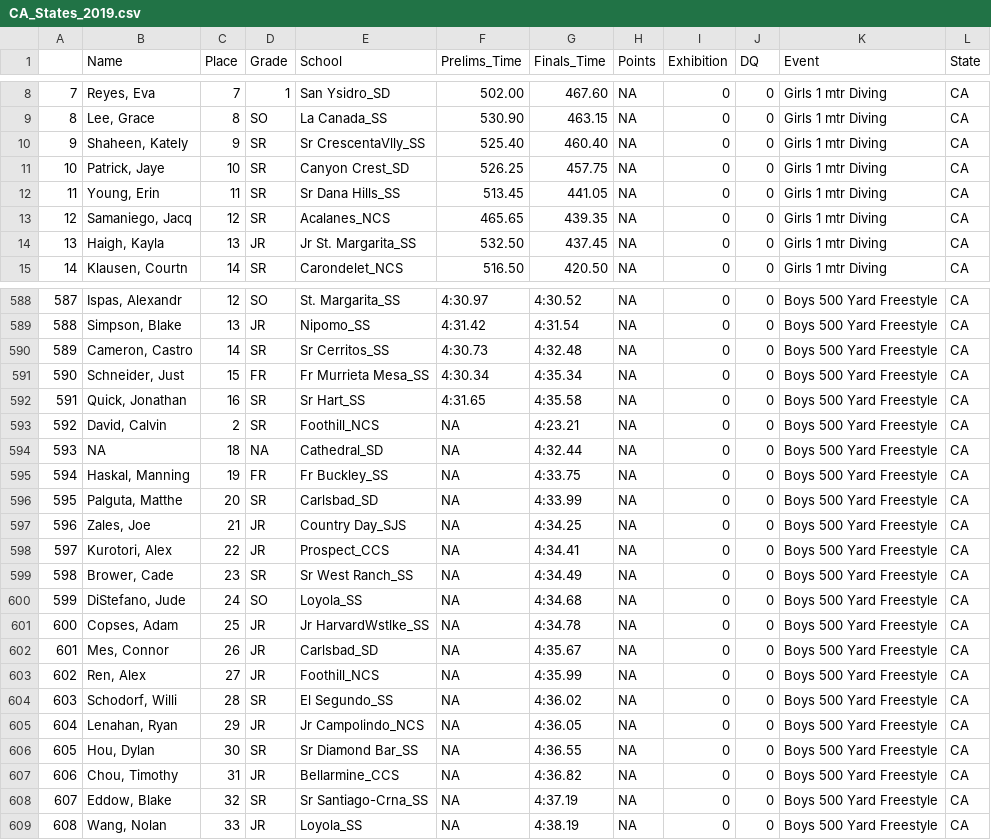
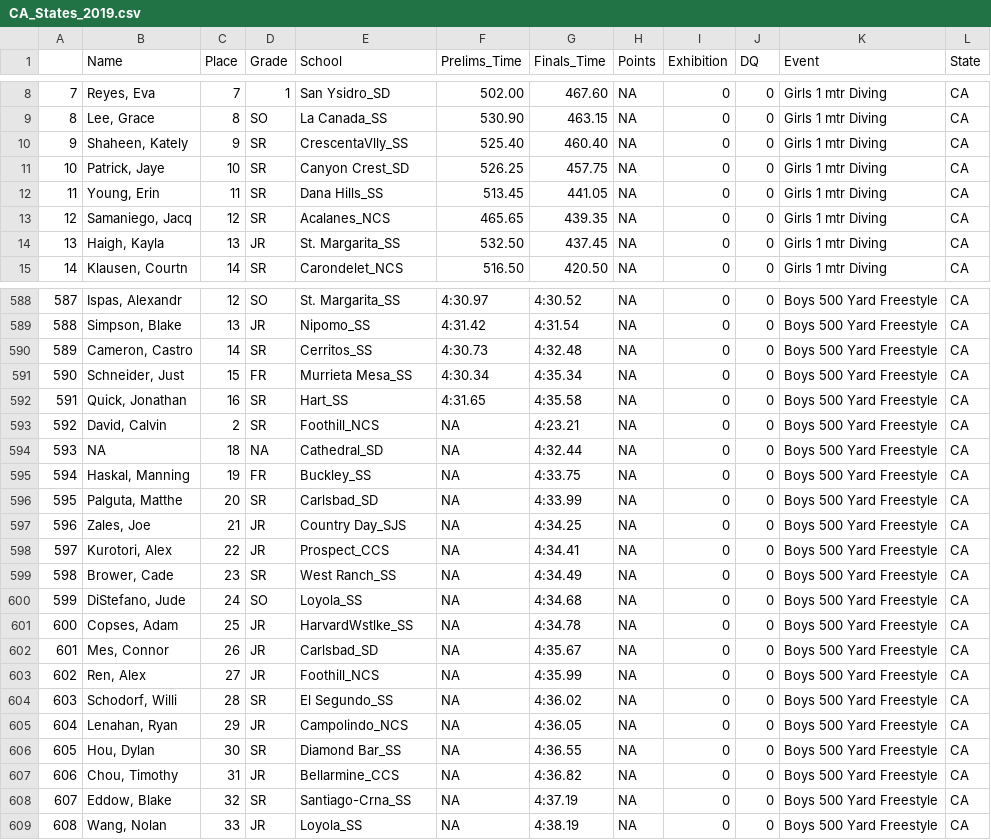
Before and after one commit to gpilgrim2670/Pilgrim_Data, a CSV file: CA_States_2019.csv, drawn as a sheet; only a part is shown, gaps mark what is left out; the diff covers the shown part only.

```diff
--- a/CA_States_2019.csv
+++ b/CA_States_2019.csv
@@ -9,7 +9,7 @@
 "8","Lee, Grace",8,"SO","La Canada_SS","530.90","463.15",NA,0,0,"Girls 1 mtr Diving","CA"
-"9","Shaheen, Kately",9,"SR","Sr CrescentaVlly_SS","525.40","460.40",NA,0,0,"Girls 1 mtr Diving","CA"
+"9","Shaheen, Kately",9,"SR","CrescentaVlly_SS","525.40","460.40",NA,0,0,"Girls 1 mtr Diving","CA"
 "10","Patrick, Jaye",10,"SR","Canyon Crest_SD","526.25","457.75",NA,0,0,"Girls 1 mtr Diving","CA"
-"11","Young, Erin",11,"SR","Sr Dana Hills_SS","513.45","441.05",NA,0,0,"Girls 1 mtr Diving","CA"
+"11","Young, Erin",11,"SR","Dana Hills_SS","513.45","441.05",NA,0,0,"Girls 1 mtr Diving","CA"
 "12","Samaniego, Jacq",12,"SR","Acalanes_NCS","465.65","439.35",NA,0,0,"Girls 1 mtr Diving","CA"
-"13","Haigh, Kayla",13,"JR","Jr St. Margarita_SS","532.50","437.45",NA,0,0,"Girls 1 mtr Diving","CA"
+"13","Haigh, Kayla",13,"JR","St. Margarita_SS","532.50","437.45",NA,0,0,"Girls 1 mtr Diving","CA"
 "14","Klausen, Courtn",14,"SR","Carondelet_NCS","516.50","420.50",NA,0,0,"Girls 1 mtr Diving","CA"
@@ -589,8 +589,8 @@
 "588","Simpson, Blake",13,"JR","Nipomo_SS","4:31.42","4:31.54",NA,0,0,"Boys 500 Yard Freestyle","CA"
-"589","Cameron, Castro",14,"SR","Sr Cerritos_SS","4:30.73","4:32.48",NA,0,0,"Boys 500 Yard Freestyle","CA"
-"590","Schneider, Just",15,"FR","Fr Murrieta Mesa_SS","4:30.34","4:35.34",NA,0,0,"Boys 500 Yard Freestyle","CA"
-"591","Quick, Jonathan",16,"SR","Sr Hart_SS","4:31.65","4:35.58",NA,0,0,"Boys 500 Yard Freestyle","CA"
+"589","Cameron, Castro",14,"SR","Cerritos_SS","4:30.73","4:32.48",NA,0,0,"Boys 500 Yard Freestyle","CA"
+"590","Schneider, Just",15,"FR","Murrieta Mesa_SS","4:30.34","4:35.34",NA,0,0,"Boys 500 Yard Freestyle","CA"
+"591","Quick, Jonathan",16,"SR","Hart_SS","4:31.65","4:35.58",NA,0,0,"Boys 500 Yard Freestyle","CA"
 "592","David, Calvin",2,"SR","Foothill_NCS",NA,"4:23.21",NA,0,0,"Boys 500 Yard Freestyle","CA"
 "593",NA,18,NA,"Cathedral_SD",NA,"4:32.44",NA,0,0,"Boys 500 Yard Freestyle","CA"
-"594","Haskal, Manning",19,"FR","Fr Buckley_SS",NA,"4:33.75",NA,0,0,"Boys 500 Yard Freestyle","CA"
+"594","Haskal, Manning",19,"FR","Buckley_SS",NA,"4:33.75",NA,0,0,"Boys 500 Yard Freestyle","CA"
 "595","Palguta, Matthe",20,"SR","Carlsbad_SD",NA,"4:33.99",NA,0,0,"Boys 500 Yard Freestyle","CA"
@@ -598,5 +598,5 @@
 "597","Kurotori, Alex",22,"JR","Prospect_CCS",NA,"4:34.41",NA,0,0,"Boys 500 Yard Freestyle","CA"
-"598","Brower, Cade",23,"SR","Sr West Ranch_SS",NA,"4:34.49",NA,0,0,"Boys 500 Yard Freestyle","CA"
+"598","Brower, Cade",23,"SR","West Ranch_SS",NA,"4:34.49",NA,0,0,"Boys 500 Yard Freestyle","CA"
 "599","DiStefano, Jude",24,"SO","Loyola_SS",NA,"4:34.68",NA,0,0,"Boys 500 Yard Freestyle","CA"
-"600","Copses, Adam",25,"JR","Jr HarvardWstlke_SS",NA,"4:34.78",NA,0,0,"Boys 500 Yard Freestyle","CA"
+"600","Copses, Adam",25,"JR","HarvardWstlke_SS",NA,"4:34.78",NA,0,0,"Boys 500 Yard Freestyle","CA"
 "601","Mes, Connor",26,"JR","Carlsbad_SD",NA,"4:35.67",NA,0,0,"Boys 500 Yard Freestyle","CA"
@@ -604,6 +604,6 @@
 "603","Schodorf, Willi",28,"SR","El Segundo_SS",NA,"4:36.02",NA,0,0,"Boys 500 Yard Freestyle","CA"
-"604","Lenahan, Ryan",29,"JR","Jr Campolindo_NCS",NA,"4:36.05",NA,0,0,"Boys 500 Yard Freestyle","CA"
-"605","Hou, Dylan",30,"SR","Sr Diamond Bar_SS",NA,"4:36.55",NA,0,0,"Boys 500 Yard Freestyle","CA"
+"604","Lenahan, Ryan",29,"JR","Campolindo_NCS",NA,"4:36.05",NA,0,0,"Boys 500 Yard Freestyle","CA"
+"605","Hou, Dylan",30,"SR","Diamond Bar_SS",NA,"4:36.55",NA,0,0,"Boys 500 Yard Freestyle","CA"
 "606","Chou, Timothy",31,"JR","Bellarmine_CCS",NA,"4:36.82",NA,0,0,"Boys 500 Yard Freestyle","CA"
-"607","Eddow, Blake",32,"SR","Sr Santiago-Crna_SS",NA,"4:37.19",NA,0,0,"Boys 500 Yard Freestyle","CA"
+"607","Eddow, Blake",32,"SR","Santiago-Crna_SS",NA,"4:37.19",NA,0,0,"Boys 500 Yard Freestyle","CA"
 "608","Wang, Nolan",33,"JR","Loyola_SS",NA,"4:38.19",NA,0,0,"Boys 500 Yard Freestyle","CA"
```
Also changed, not shown: 143 edited cells elsewhere in this file.
